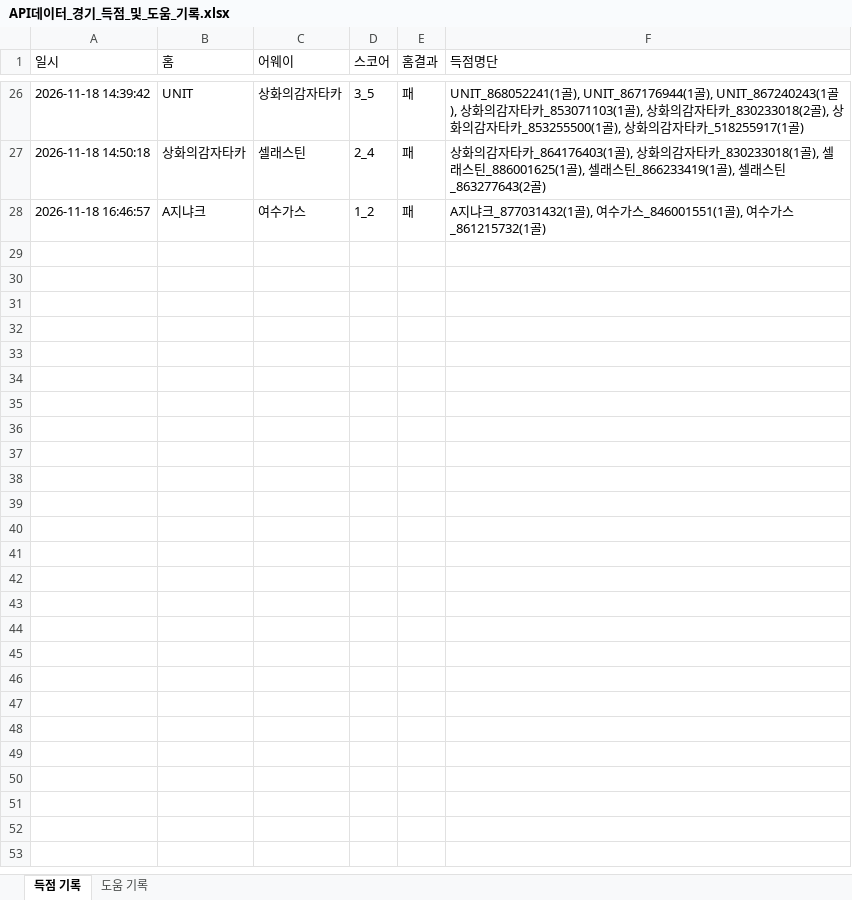
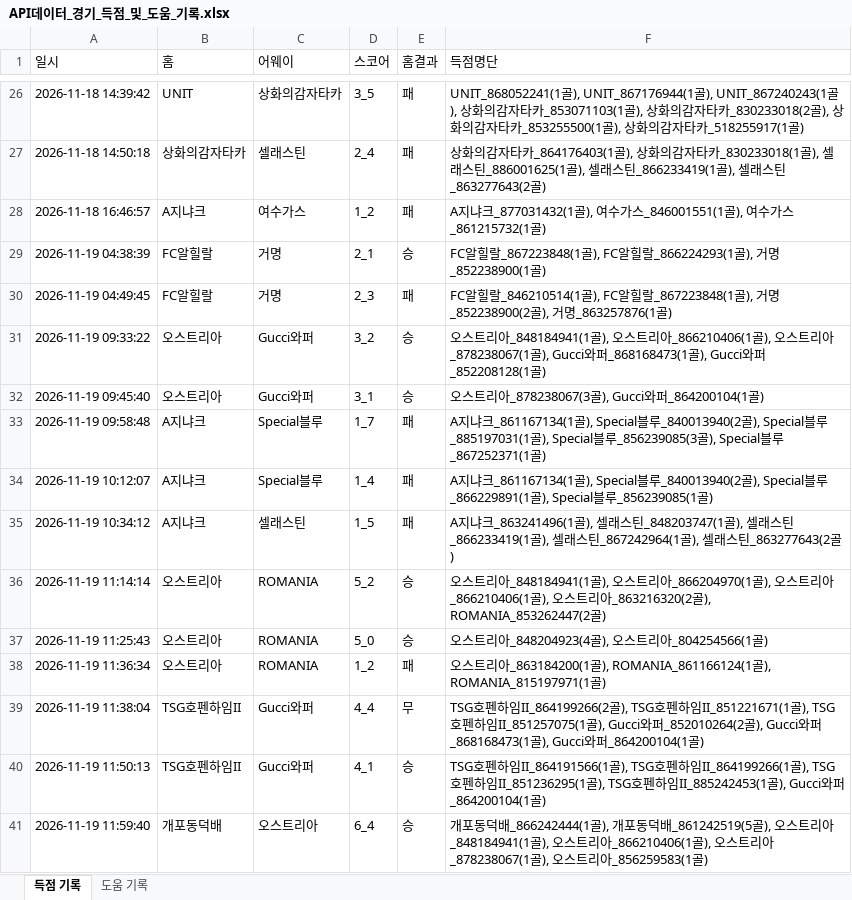
Before and after one commit to xldyxl/all-star-league, an Excel workbook: API데이터_경기_득점_및_도움_기록.xlsx, sheet 득점 기록, drawn as a sheet; only a part is shown, gaps mark what is left out; values as stored, in another font and other column widths than the file's, no borders; the diff names each change by its address in the sheet, - before the commit and + after, or states it on an @@ line.

```diff
--- a/API데이터_경기_득점_및_도움_기록.xlsx (sheet 득점 기록)
+++ b/API데이터_경기_득점_및_도움_기록.xlsx (sheet 득점 기록)
+row 29: 2026-11-19 04:38:39 | FC알힐랄 | 거명 | 2_1 | 승 | FC알힐랄_867223848(1골), FC알힐랄_866224293(1골), 거명_852238900(1골)
+row 30: 2026-11-19 04:49:45 | FC알힐랄 | 거명 | 2_3 | 패 | FC알힐랄_846210514(1골), FC알힐랄_867223848(1골), 거명_852238900(2골), 거명_863257876(1골)
+row 31: 2026-11-19 09:33:22 | 오스트리아 | Gucci와퍼 | 3_2 | 승 | 오스트리아_848184941(1골), 오스트리아_866210406(1골), 오스트리아_878238067(1골), Gucci와퍼_868168473(1골), Gucci와퍼_852208128(1골)
+row 32: 2026-11-19 09:45:40 | 오스트리아 | Gucci와퍼 | 3_1 | 승 | 오스트리아_878238067(3골), Gucci와퍼_864200104(1골)
+row 33: 2026-11-19 09:58:48 | A지냐크 | Special블루 | 1_7 | 패 | A지냐크_861167134(1골), Special블루_840013940(2골), Special블루_885197031(1골), Special블루_856239085(3골), Special블루_867252371(1골)
+row 34: 2026-11-19 10:12:07 | A지냐크 | Special블루 | 1_4 | 패 | A지냐크_861167134(1골), Special블루_840013940(2골), Special블루_866229891(1골), Special블루_856239085(1골)
+row 35: 2026-11-19 10:34:12 | A지냐크 | 셀래스틴 | 1_5 | 패 | A지냐크_863241496(1골), 셀래스틴_848203747(1골), 셀래스틴_866233419(1골), 셀래스틴_867242964(1골), 셀래스틴_863277643(2골)
+row 36: 2026-11-19 11:14:14 | 오스트리아 | ROMANIA | 5_2 | 승 | 오스트리아_848184941(1골), 오스트리아_866204970(1골), 오스트리아_866210406(1골), 오스트리아_863216320(2골), ROMANIA_853262447(2골)
+row 37: 2026-11-19 11:25:43 | 오스트리아 | ROMANIA | 5_0 | 승 | 오스트리아_848204923(4골), 오스트리아_804254566(1골)
+row 38: 2026-11-19 11:36:34 | 오스트리아 | ROMANIA | 1_2 | 패 | 오스트리아_863184200(1골), ROMANIA_861166124(1골), ROMANIA_815197971(1골)
+row 39: 2026-11-19 11:38:04 | TSG호펜하임II | Gucci와퍼 | 4_4 | 무 | TSG호펜하임II_864199266(2골), TSG호펜하임II_851221671(1골), TSG호펜하임II_851257075(1골), Gucci와퍼_852010264(2골), Gucci와퍼_868168473(1골), Gucci와퍼_864200104(1골)
+row 40: 2026-11-19 11:50:13 | TSG호펜하임II | Gucci와퍼 | 4_1 | 승 | TSG호펜하임II_864191566(1골), TSG호펜하임II_864199266(1골), TSG호펜하임II_851236295(1골), TSG호펜하임II_885242453(1골), Gucci와퍼_864200104(1골)
+row 41: 2026-11-19 11:59:40 | 개포동덕배 | 오스트리아 | 6_4 | 승 | 개포동덕배_866242444(1골), 개포동덕배_861242519(5골), 오스트리아_848184941(1골), 오스트리아_866210406(1골), 오스트리아_878238067(1골), 오스트리아_856259583(1골)
```
Also changed, not shown: sheet 도움 기록, Ranking_Data.xlsx, 7 other files.
